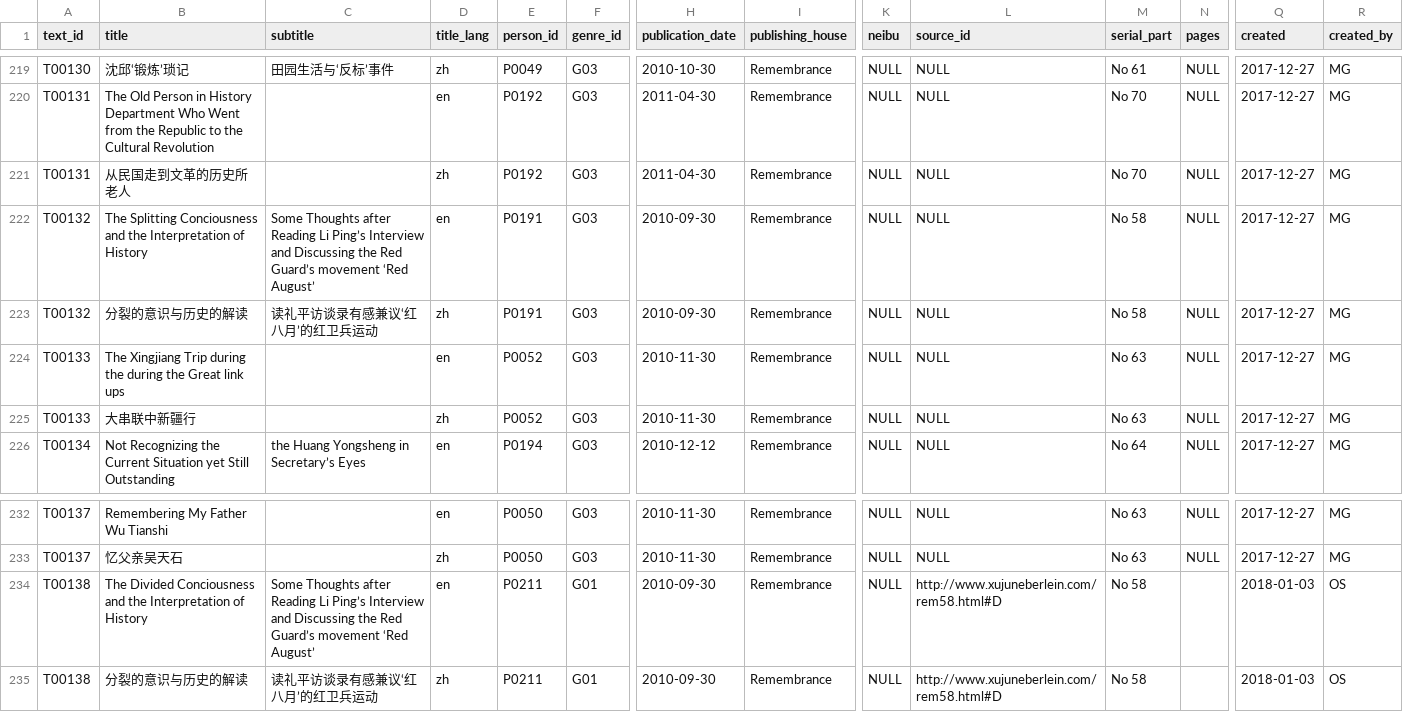
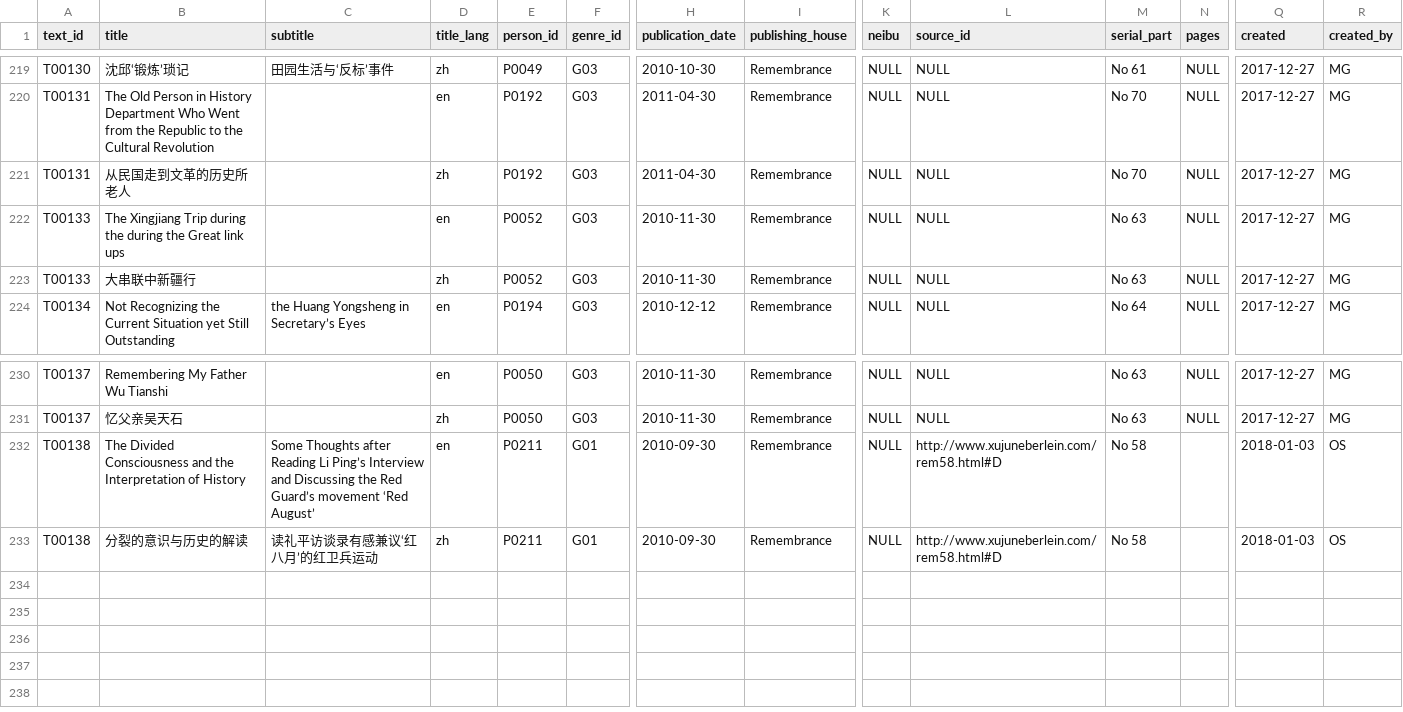
Before and after one commit to duncdrum/mini-reading, a CSV file: Text.csv, drawn as a sheet; only a part is shown, gaps mark what is left out; removed rows and columns are numbered as before the commit, all else as after; rows hold the shown columns only; the diff names each change by its address in the sheet, - before the commit and + after, or states it on an @@ line.

Commit message:
Update Text.csv

```diff
--- a/Text.csv
+++ b/Text.csv
-row 222: T00132 | The Splitting Conciousness and the Interpretation of History | Some Thoughts after Reading Li Ping’s Interview and Discussing the Red Guard’s movement ‘Red August’ | en | P0191 | G03 | 2010-09-30 | Remembrance | NULL | NULL | No 58 | NULL | 2017-12-27 | MG
-row 223: T00132 | 分裂的意识与历史的解读 | 读礼平访谈录有感兼议‘红八月’的红卫兵运动 | zh | P0191 | G03 | 2010-09-30 | Remembrance | NULL | NULL | No 58 | NULL | 2017-12-27 | MG
-B232 (title): The Divided Conciousness and the…
+B232 (title): The Divided Consciousness and the…
```
